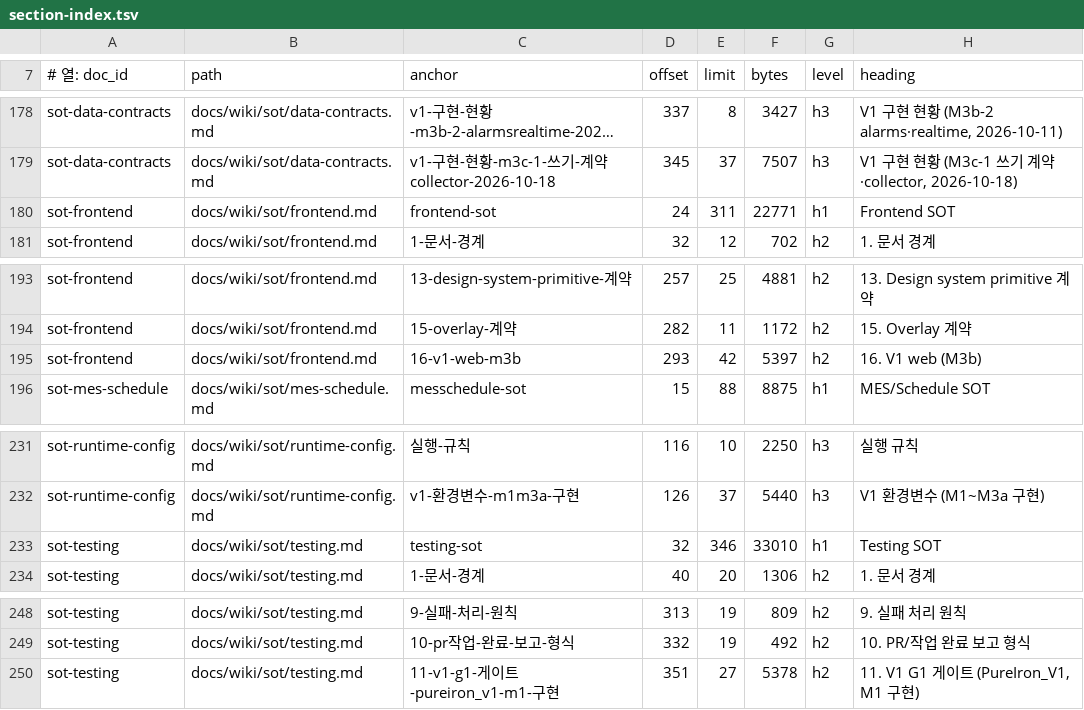
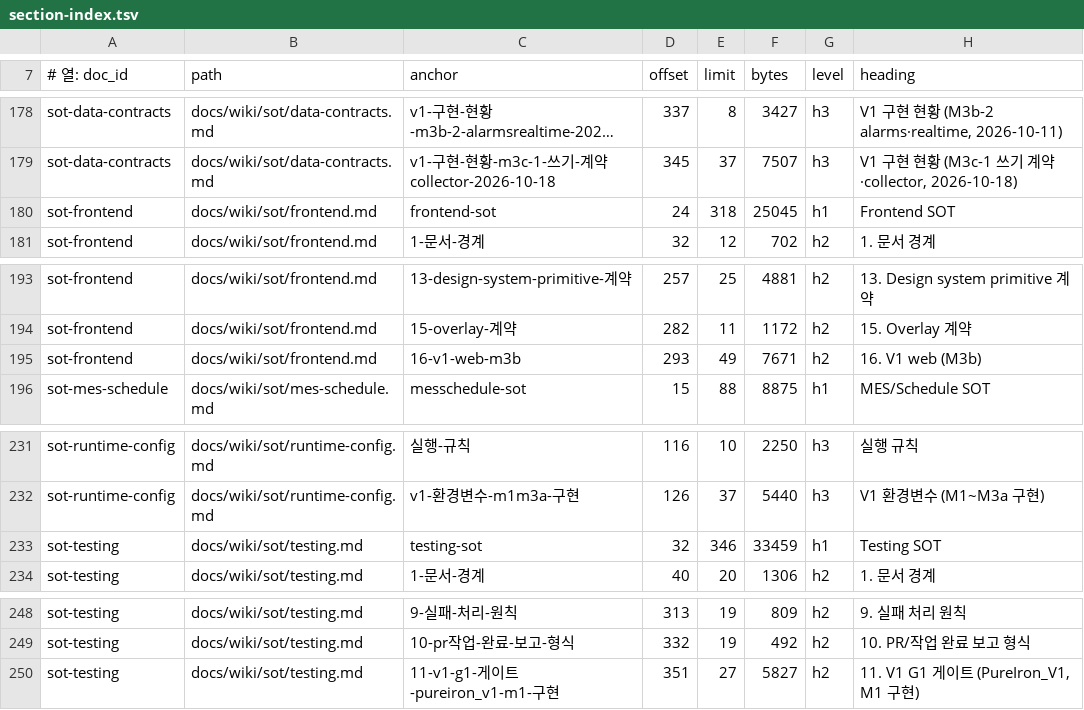
Before and after one commit to circulation95/PureIron_V1, a TSV file: docs/wiki/_generated/section-index.tsv, drawn as a sheet; only a part is shown, gaps mark what is left out; long unchanged cells end in …; the diff names each change by its address in the sheet, - before the commit and + after, or states it on an @@ line.

```diff
--- a/docs/wiki/_generated/section-index.tsv
+++ b/docs/wiki/_generated/section-index.tsv
-E180 (limit): 311
+E180 (limit): 318
-F180 (bytes): 22771
+F180 (bytes): 25045
-E195 (limit): 42
+E195 (limit): 49
-F195 (bytes): 5397
+F195 (bytes): 7671
-F233 (bytes): 33010
+F233 (bytes): 33459
-F250 (bytes): 5378
+F250 (bytes): 5827
```
Also changed, not shown: 6 other files.
